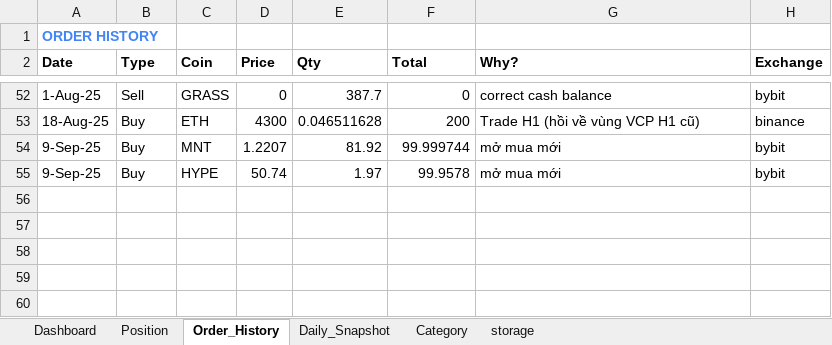
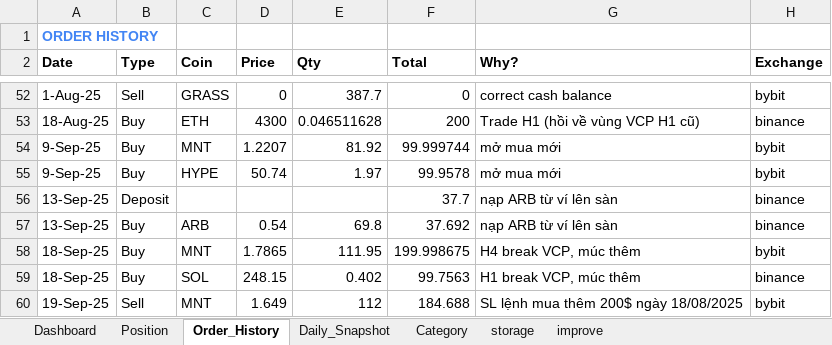
Before and after one commit to vtdinh/koi_trade_management_tool, an Excel workbook: Invest_Management_Tool_V1.xlsm, sheet Order_History, drawn as a sheet; only a part is shown, gaps mark what is left out; values as stored, in another font and other column widths than the file's, no borders; 1 other sheet too large or unreadable and not compared; the diff names each change by its address in the sheet, - before the commit and + after, or states it on an @@ line.

```diff
--- a/Invest_Management_Tool_V1.xlsm (sheet Order_History)
+++ b/Invest_Management_Tool_V1.xlsm (sheet Order_History)
+sheet tab: improve
+row 56: 13-Sep-25 | Deposit |  |  |  | 37.7 | nạp ARB từ ví lên sàn | binance
+row 57: 13-Sep-25 | Buy | ARB | 0.54 | 69.8 | 37.692 | nạp ARB từ ví lên sàn | binance
+row 58: 18-Sep-25 | Buy | MNT | 1.7865 | 111.95 | 199.998675 | H4 break VCP, múc thêm | bybit
+row 59: 18-Sep-25 | Buy | SOL | 248.15 | 0.402 | 99.7563 | H1 break VCP, múc thêm | binance
+row 60: 19-Sep-25 | Sell | MNT | 1.649 | 112 | 184.688 | SL lệnh mua thêm 200$ ngày 18/08/2025 | bybit
```
Also changed, not shown: sheet Daily_Snapshot, sheet Category, sheet storage, formulas that keep their value, charts or pictures, 4 other files.
